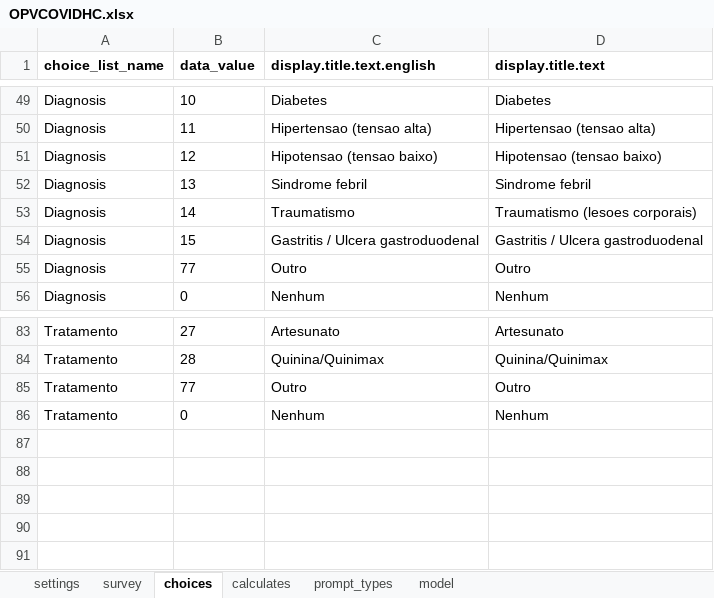
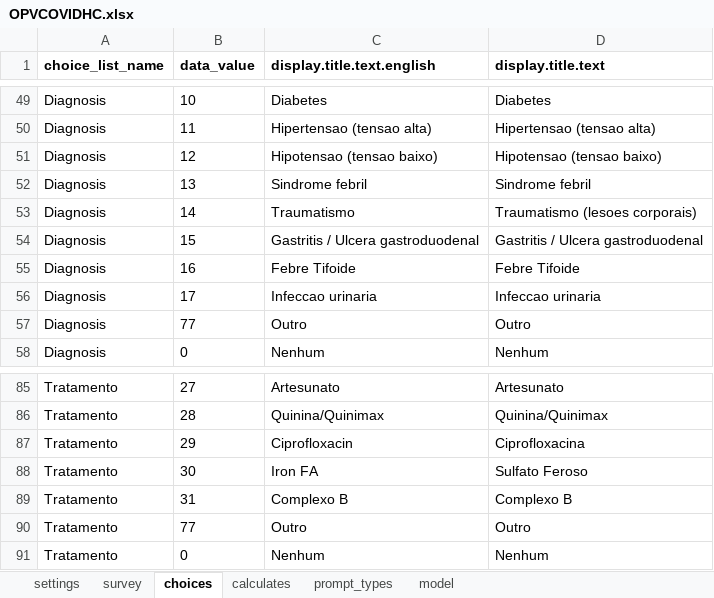
Before and after one commit to BandimHealthProject/OPVCOVIDHC, an Excel workbook: app/config/tables/OPVCOVIDHC/Forms/OPVCOVIDHC/OPVCOVIDHC.xlsx, sheet choices, drawn as a sheet; only a part is shown, gaps mark what is left out; values as stored, in another font and other column widths than the file's, no borders; the diff names each change by its address in the sheet, - before the commit and + after, or states it on an @@ line.

```diff
--- a/app/config/tables/OPVCOVIDHC/Forms/OPVCOVIDHC/OPVCOVIDHC.xlsx (sheet choices)
+++ b/app/config/tables/OPVCOVIDHC/Forms/OPVCOVIDHC/OPVCOVIDHC.xlsx (sheet choices)
+row 55: Diagnosis | 16 | Febre Tifoide | Febre Tifoide
+row 56: Diagnosis | 17 | Infeccao urinaria | Infeccao urinaria
+row 87: Tratamento | 29 | Ciprofloxacin | Ciprofloxacina
+row 88: Tratamento | 30 | Iron FA | Sulfato Feroso
+row 89: Tratamento | 31 | Complexo B | Complexo B
```
Also changed, not shown: 2 other files.
